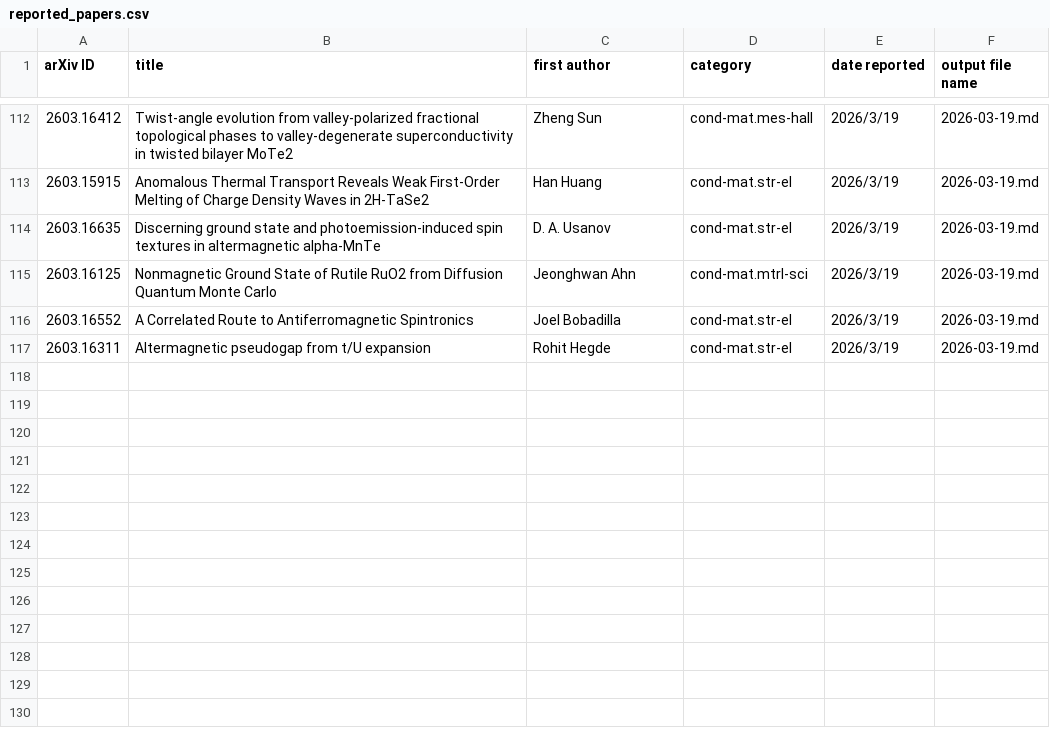
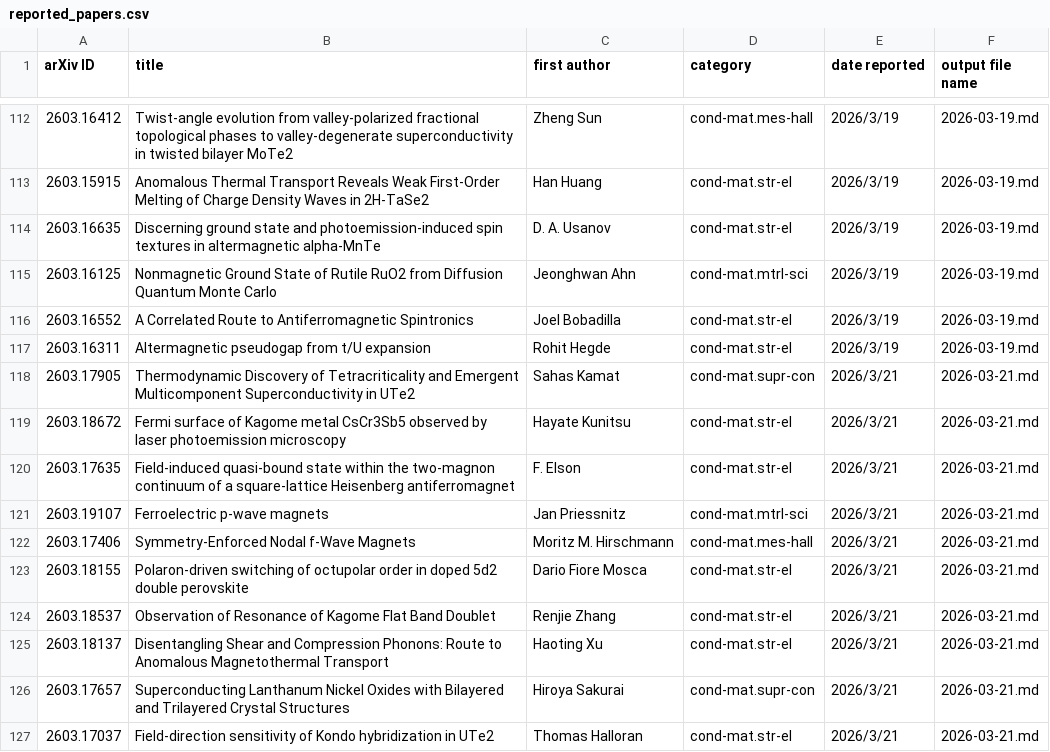
Before and after one commit to rd070672/arxiv-review, a CSV file: src/phys/reported_papers.csv, drawn as a sheet; only a part is shown, gaps mark what is left out; the diff names each change by its address in the sheet, - before the commit and + after, or states it on an @@ line.

```diff
--- a/src/phys/reported_papers.csv
+++ b/src/phys/reported_papers.csv
+row 118: 2603.17905 | Thermodynamic Discovery of Tetracriticality and Emergent Multicomponent Superconductivity in UTe2 | Sahas Kamat | cond-mat.supr-con | 2026/3/21 | 2026-03-21.md
+row 119: 2603.18672 | Fermi surface of Kagome metal CsCr3Sb5 observed by laser photoemission microscopy | Hayate Kunitsu | cond-mat.str-el | 2026/3/21 | 2026-03-21.md
+row 120: 2603.17635 | Field-induced quasi-bound state within the two-magnon continuum of a square-lattice Heisenberg antiferromagnet | F. Elson | cond-mat.str-el | 2026/3/21 | 2026-03-21.md
+row 121: 2603.19107 | Ferroelectric p-wave magnets | Jan Priessnitz | cond-mat.mtrl-sci | 2026/3/21 | 2026-03-21.md
+row 122: 2603.17406 | Symmetry-Enforced Nodal f-Wave Magnets | Moritz M. Hirschmann | cond-mat.mes-hall | 2026/3/21 | 2026-03-21.md
+row 123: 2603.18155 | Polaron-driven switching of octupolar order in doped 5d2 double perovskite | Dario Fiore Mosca | cond-mat.str-el | 2026/3/21 | 2026-03-21.md
+row 124: 2603.18537 | Observation of Resonance of Kagome Flat Band Doublet | Renjie Zhang | cond-mat.str-el | 2026/3/21 | 2026-03-21.md
+row 125: 2603.18137 | Disentangling Shear and Compression Phonons: Route to Anomalous Magnetothermal Transport | Haoting Xu | cond-mat.str-el | 2026/3/21 | 2026-03-21.md
+row 126: 2603.17657 | Superconducting Lanthanum Nickel Oxides with Bilayered and Trilayered Crystal Structures | Hiroya Sakurai | cond-mat.supr-con | 2026/3/21 | 2026-03-21.md
+row 127: 2603.17037 | Field-direction sensitivity of Kondo hybridization in UTe2 | Thomas Halloran | cond-mat.str-el | 2026/3/21 | 2026-03-21.md
```
Also changed, not shown: 2 other files.
